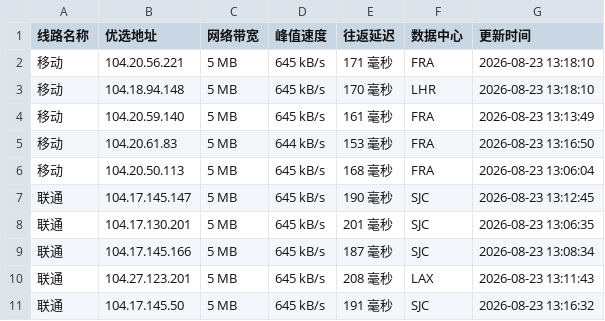
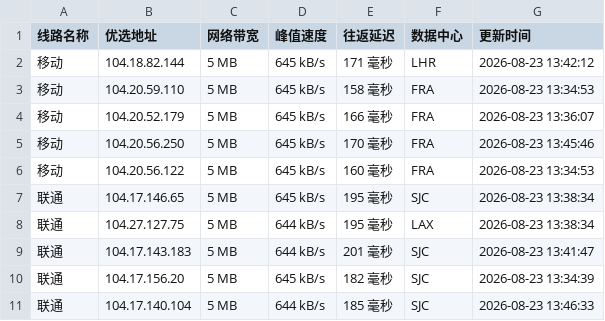
Before and after one commit to 748171997rui-afk/cfipyx, a CSV file: cfip.csv, drawn as a sheet; only a part is shown; the diff covers the shown part only.

```diff
--- a/cfip.csv
+++ b/cfip.csv
@@ -1,11 +1,11 @@
 线路名称,优选地址,网络带宽,峰值速度,往返延迟,数据中心,更新时间
-移动,104.20.56.221,5 MB,645 kB/s,171 毫秒,FRA,2026-08-23 13:18:10
-移动,104.18.94.148,5 MB,645 kB/s,170 毫秒,LHR,2026-08-23 13:18:10
-移动,104.20.59.140,5 MB,645 kB/s,161 毫秒,FRA,2026-08-23 13:13:49
-移动,104.20.61.83,5 MB,644 kB/s,153 毫秒,FRA,2026-08-23 13:16:50
-移动,104.20.50.113,5 MB,645 kB/s,168 毫秒,FRA,2026-08-23 13:06:04
-联通,104.17.145.147,5 MB,645 kB/s,190 毫秒,SJC,2026-08-23 13:12:45
-联通,104.17.130.201,5 MB,645 kB/s,201 毫秒,SJC,2026-08-23 13:06:35
-联通,104.17.145.166,5 MB,645 kB/s,187 毫秒,SJC,2026-08-23 13:08:34
-联通,104.27.123.201,5 MB,645 kB/s,208 毫秒,LAX,2026-08-23 13:11:43
-联通,104.17.145.50,5 MB,645 kB/s,191 毫秒,SJC,2026-08-23 13:16:32
+移动,104.18.82.144,5 MB,645 kB/s,171 毫秒,LHR,2026-08-23 13:42:12
+移动,104.20.59.110,5 MB,645 kB/s,158 毫秒,FRA,2026-08-23 13:34:53
+移动,104.20.52.179,5 MB,645 kB/s,166 毫秒,FRA,2026-08-23 13:36:07
+移动,104.20.56.250,5 MB,645 kB/s,170 毫秒,FRA,2026-08-23 13:45:46
+移动,104.20.56.122,5 MB,645 kB/s,160 毫秒,FRA,2026-08-23 13:34:53
+联通,104.17.146.65,5 MB,645 kB/s,195 毫秒,SJC,2026-08-23 13:38:34
+联通,104.27.127.75,5 MB,644 kB/s,195 毫秒,LAX,2026-08-23 13:38:34
+联通,104.17.143.183,5 MB,644 kB/s,201 毫秒,SJC,2026-08-23 13:41:47
+联通,104.17.156.20,5 MB,645 kB/s,182 毫秒,SJC,2026-08-23 13:34:39
+联通,104.17.140.104,5 MB,644 kB/s,185 毫秒,SJC,2026-08-23 13:46:33
```
Also changed, not shown: 18 edited cells elsewhere in this file, 1 other file.
